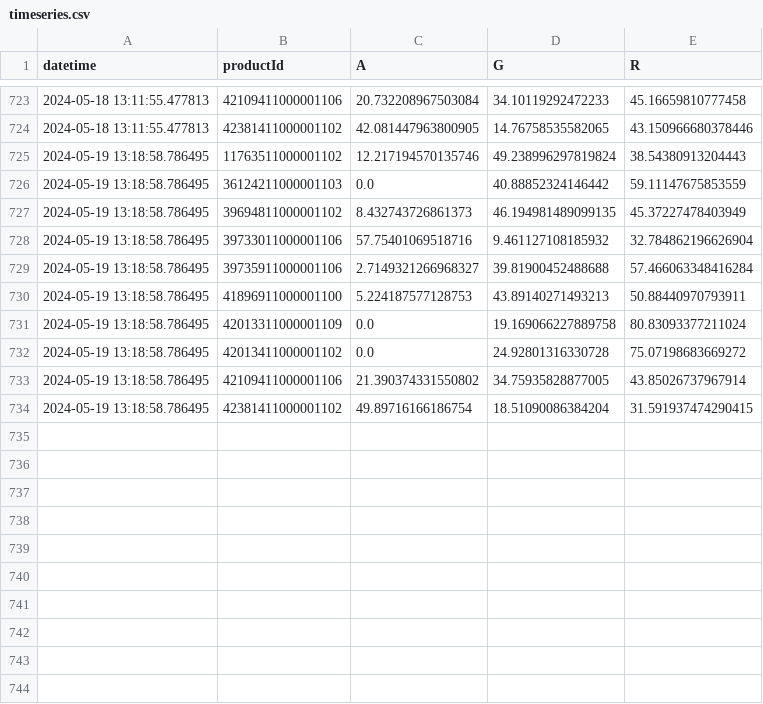
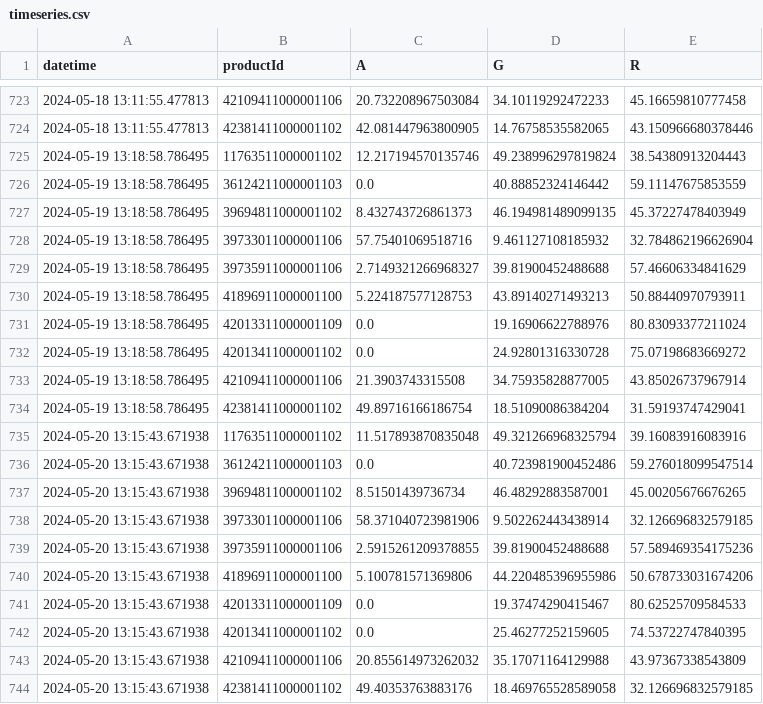
Before and after one commit to sebbacon/boots-scraper, a CSV file: outputs/timeseries.csv, drawn as a sheet; only a part is shown, gaps mark what is left out.

```diff
--- a/outputs/timeseries.csv
+++ b/outputs/timeseries.csv
@@ -728,7 +728,17 @@ datetime,productId,A,G,R
 2024-05-19 13:18:58.786495,39733011000001106,57.75401069518716,9.461127108185932,32.784862196626904
-2024-05-19 13:18:58.786495,39735911000001106,2.7149321266968327,39.81900452488688,57.466063348416284
+2024-05-19 13:18:58.786495,39735911000001106,2.7149321266968327,39.81900452488688,57.46606334841629
 2024-05-19 13:18:58.786495,41896911000001100,5.224187577128753,43.89140271493213,50.88440970793911
-2024-05-19 13:18:58.786495,42013311000001109,0.0,19.169066227889758,80.83093377211024
+2024-05-19 13:18:58.786495,42013311000001109,0.0,19.16906622788976,80.83093377211024
 2024-05-19 13:18:58.786495,42013411000001102,0.0,24.92801316330728,75.07198683669272
-2024-05-19 13:18:58.786495,42109411000001106,21.390374331550802,34.75935828877005,43.85026737967914
-2024-05-19 13:18:58.786495,42381411000001102,49.89716166186754,18.51090086384204,31.591937474290415
+2024-05-19 13:18:58.786495,42109411000001106,21.3903743315508,34.75935828877005,43.85026737967914
+2024-05-19 13:18:58.786495,42381411000001102,49.89716166186754,18.51090086384204,31.59193747429041
+2024-05-20 13:15:43.671938,11763511000001102,11.517893870835048,49.321266968325794,39.16083916083916
+2024-05-20 13:15:43.671938,36124211000001103,0.0,40.723981900452486,59.276018099547514
+2024-05-20 13:15:43.671938,39694811000001102,8.51501439736734,46.48292883587001,45.00205676676265
+2024-05-20 13:15:43.671938,39733011000001106,58.371040723981906,9.502262443438914,32.126696832579185
+2024-05-20 13:15:43.671938,39735911000001106,2.5915261209378855,39.81900452488688,57.589469354175236
+2024-05-20 13:15:43.671938,41896911000001100,5.100781571369806,44.220485396955986,50.678733031674206
+2024-05-20 13:15:43.671938,42013311000001109,0.0,19.37474290415467,80.62525709584533
+2024-05-20 13:15:43.671938,42013411000001102,0.0,25.46277252159605,74.53722747840395
+2024-05-20 13:15:43.671938,42109411000001106,20.855614973262032,35.17071164129988,43.97367338543809
+2024-05-20 13:15:43.671938,42381411000001102,49.40353763883176,18.469765528589058,32.126696832579185
```
Also changed, not shown: outputs/stock_levels_all.csv, 22 other files.
